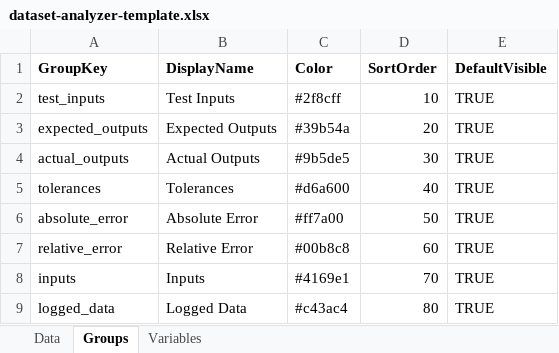
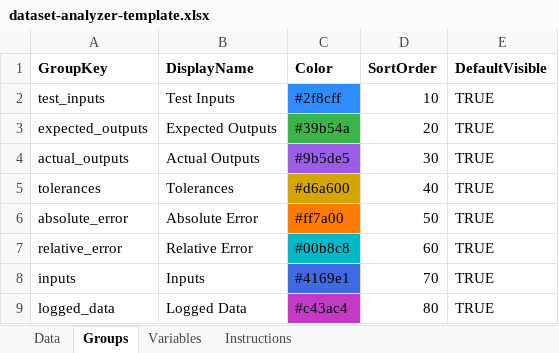
Before and after one commit to tim-a-wood/DataAnalysisTool, an Excel workbook: templates/dataset-analyzer-template.xlsx, sheet Groups, drawn as a sheet; values as stored, in another font and other column widths than the file's, no borders; the diff names each change by its address in the sheet, - before the commit and + after, or states it on an @@ line.

Commit message:
Clarify workbook grouping template

```diff
--- a/templates/dataset-analyzer-template.xlsx (sheet Groups)
+++ b/templates/dataset-analyzer-template.xlsx (sheet Groups)
+sheet tab: Instructions
-C2 fill: none
+C2 fill: #2F8CFF
-C3 fill: none
+C3 fill: #39B54A
-C4 fill: none
+C4 fill: #9B5DE5
-C5 fill: none
+C5 fill: #D6A600
-C6 fill: none
+C6 fill: #FF7A00
-C7 fill: none
+C7 fill: #00B8C8
-C8 fill: none
+C8 fill: #4169E1
-C9 fill: none
+C9 fill: #C43AC4
```
Also changed, not shown: sheet Data, 4 other files.
